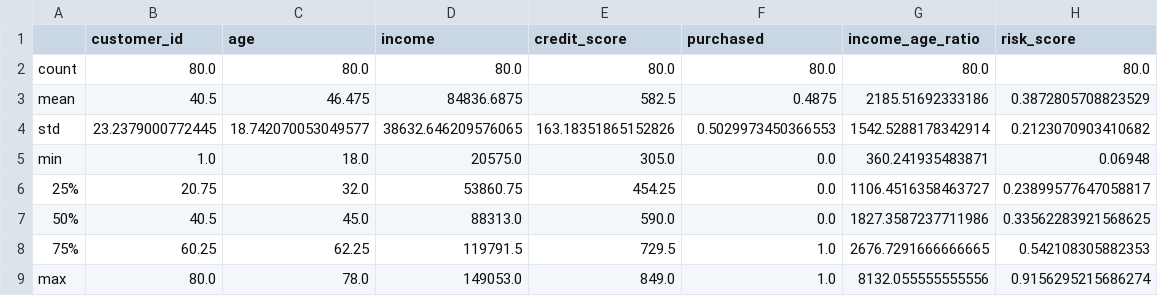
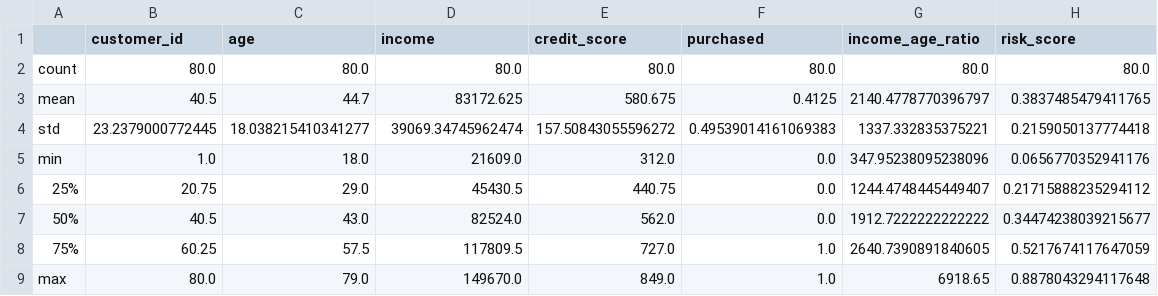
Before and after one commit to kishanraj41/autolineage, a CSV file: final_statistics.csv, drawn as a sheet.

```diff
--- a/final_statistics.csv
+++ b/final_statistics.csv
@@ -2,8 +2,8 @@
 count,80.0,80.0,80.0,80.0,80.0,80.0,80.0
-mean,40.5,46.475,84836.6875,582.5,0.4875,2185.51692333186,0.3872805708823529
-std,23.2379000772445,18.742070053049577,38632.646209576065,163.18351865152826,0.5029973450366553,1542.5288178342914,0.2123070903410682
-min,1.0,18.0,20575.0,305.0,0.0,360.241935483871,0.06948
-25%,20.75,32.0,53860.75,454.25,0.0,1106.4516358463727,0.23899577647058817
-50%,40.5,45.0,88313.0,590.0,0.0,1827.3587237711986,0.33562283921568625
-75%,60.25,62.25,119791.5,729.5,1.0,2676.7291666666665,0.542108305882353
-max,80.0,78.0,149053.0,849.0,1.0,8132.055555555556,0.9156295215686274
+mean,40.5,44.7,83172.625,580.675,0.4125,2140.4778770396797,0.3837485479411765
+std,23.2379000772445,18.038215410341277,39069.34745962474,157.50843055596272,0.49539014161069383,1337.332835375221,0.2159050137774418
+min,1.0,18.0,21609.0,312.0,0.0,347.95238095238096,0.0656770352941176
+25%,20.75,29.0,45430.5,440.75,0.0,1244.4748445449407,0.21715888235294112
+50%,40.5,43.0,82524.0,562.0,0.0,1912.7222222222222,0.34474238039215677
+75%,60.25,57.5,117809.5,727.0,1.0,2640.7390891840605,0.5217674117647059
+max,80.0,79.0,149670.0,849.0,1.0,6918.65,0.8878043294117648
```
Also changed, not shown: final_clean_data.csv, final_features.csv, 8 other files.
